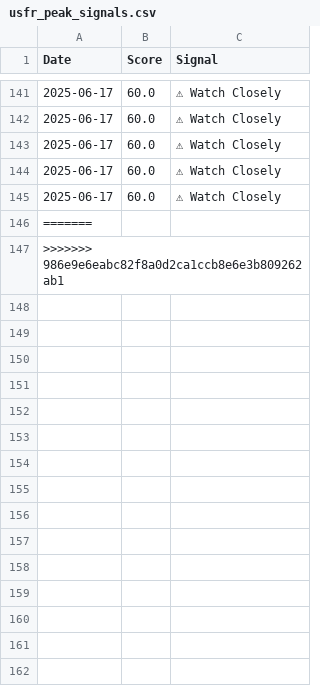
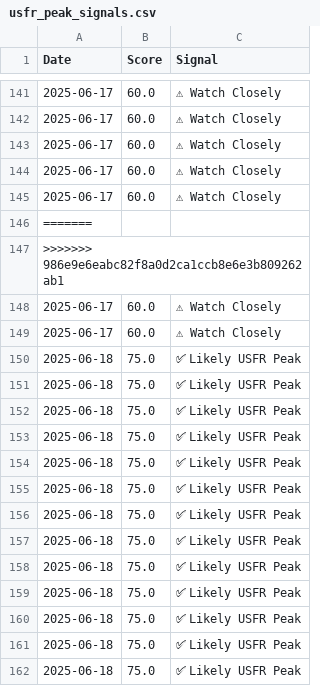
Before and after one commit to eolsen2002/vg-predict, a CSV file: logs/usfr_peak_signals.csv, drawn as a sheet; only a part is shown, gaps mark what is left out; the diff names each change by its address in the sheet, - before the commit and + after, or states it on an @@ line.

```diff
--- a/logs/usfr_peak_signals.csv
+++ b/logs/usfr_peak_signals.csv
+row 148: 2025-06-17 | 60.0 | ⚠ Watch Closely
+row 149: 2025-06-17 | 60.0 | ⚠ Watch Closely
+row 150: 2025-06-18 | 75.0 | ✅ Likely USFR Peak
+row 151: 2025-06-18 | 75.0 | ✅ Likely USFR Peak
+row 152: 2025-06-18 | 75.0 | ✅ Likely USFR Peak
+row 153: 2025-06-18 | 75.0 | ✅ Likely USFR Peak
+row 154: 2025-06-18 | 75.0 | ✅ Likely USFR Peak
+row 155: 2025-06-18 | 75.0 | ✅ Likely USFR Peak
+row 156: 2025-06-18 | 75.0 | ✅ Likely USFR Peak
+row 157: 2025-06-18 | 75.0 | ✅ Likely USFR Peak
+row 158: 2025-06-18 | 75.0 | ✅ Likely USFR Peak
+row 159: 2025-06-18 | 75.0 | ✅ Likely USFR Peak
+row 160: 2025-06-18 | 75.0 | ✅ Likely USFR Peak
+row 161: 2025-06-18 | 75.0 | ✅ Likely USFR Peak
+row 162: 2025-06-18 | 75.0 | ✅ Likely USFR Peak
```
Also changed, not shown: data/etf_prices_2023_2025.csv, 13 other files.
